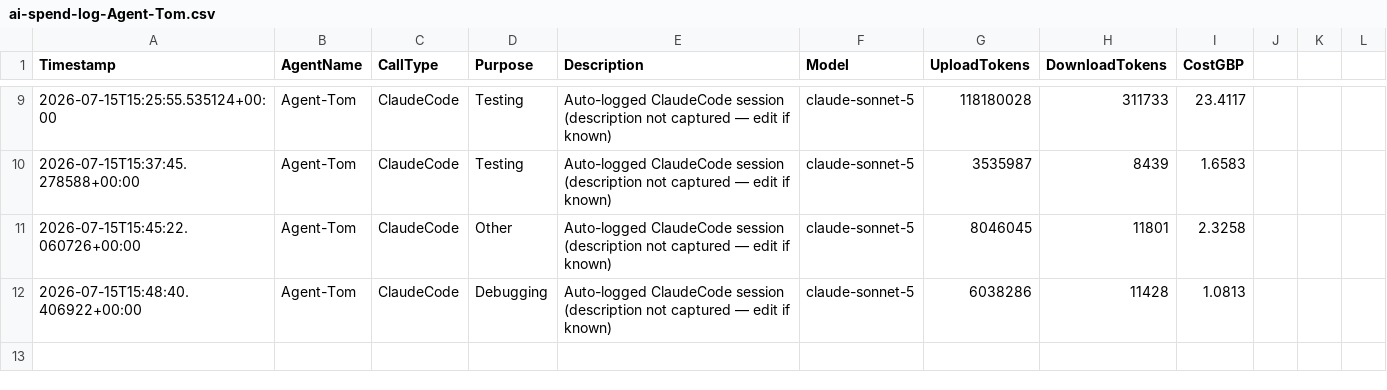
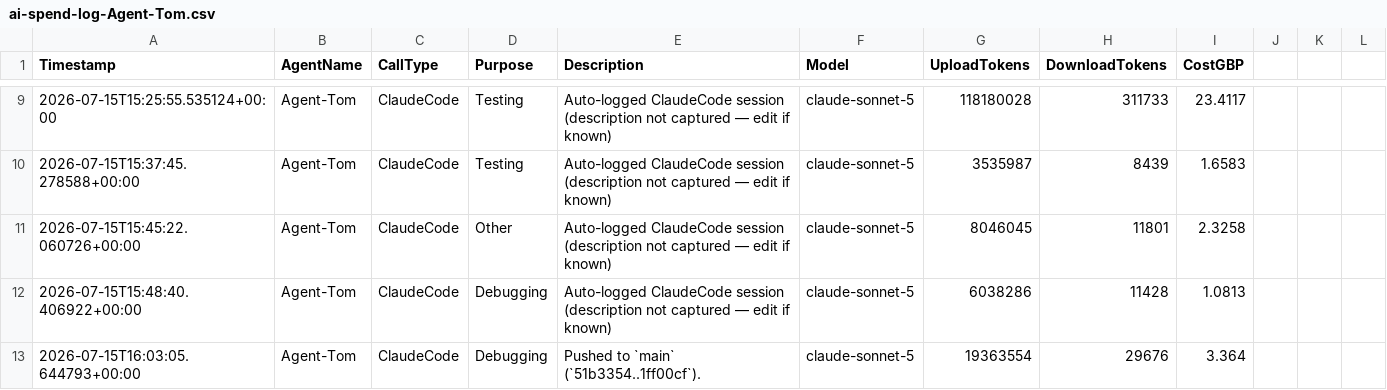
Before and after one commit to JackSwerdlow/ai-accelerator-hackathons, a CSV file: wk09/solution/spend/ai-spend-log-Agent-Tom.csv, drawn as a sheet; only a part is shown, gaps mark what is left out.

Commit message:
chore(Tom): update ai spend log

```diff
--- a/wk09/solution/spend/ai-spend-log-Agent-Tom.csv
+++ b/wk09/solution/spend/ai-spend-log-Agent-Tom.csv
@@ -12 +12,2 @@ Timestamp,AgentName,CallType,Purpose,Description,Model,UploadTokens,DownloadToke
 2026-07-15T15:48:40.406922+00:00,Agent-Tom,ClaudeCode,Debugging,Auto-logged ClaudeCode session (description not captured — edit if known),claude-sonnet-5,6038286,11428,1.0813
+2026-07-15T16:03:05.644793+00:00,Agent-Tom,ClaudeCode,Debugging,Pushed to `main` (`51b3354..1ff00cf`).,claude-sonnet-5,19363554,29676,3.364
```
